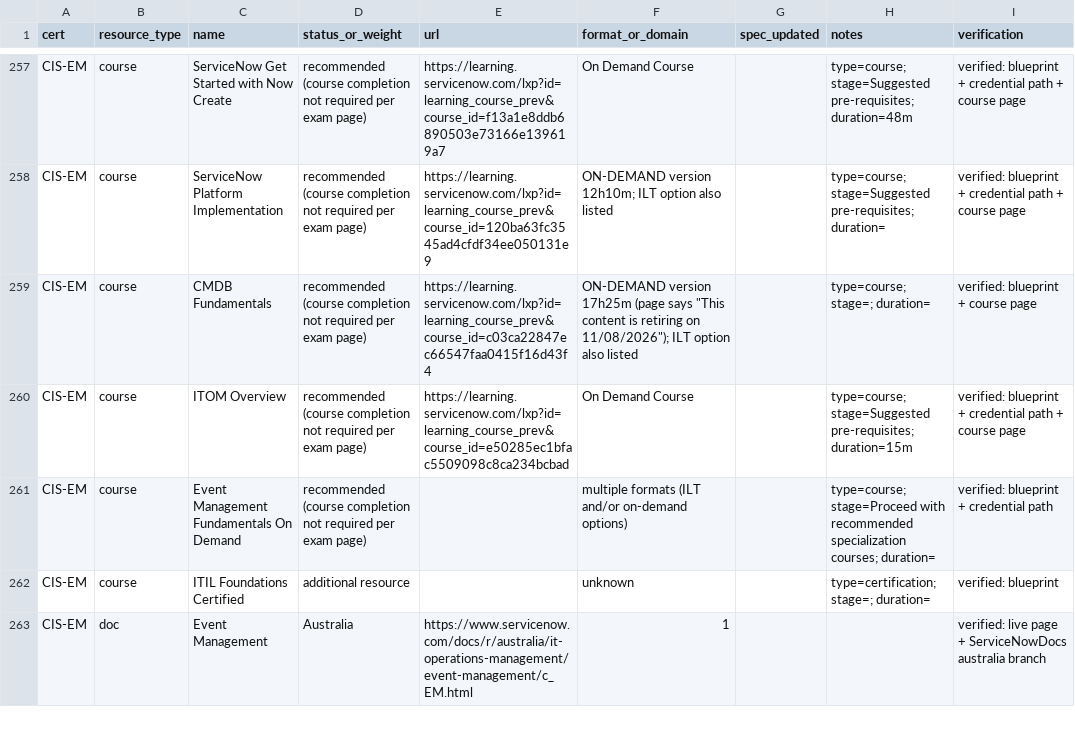
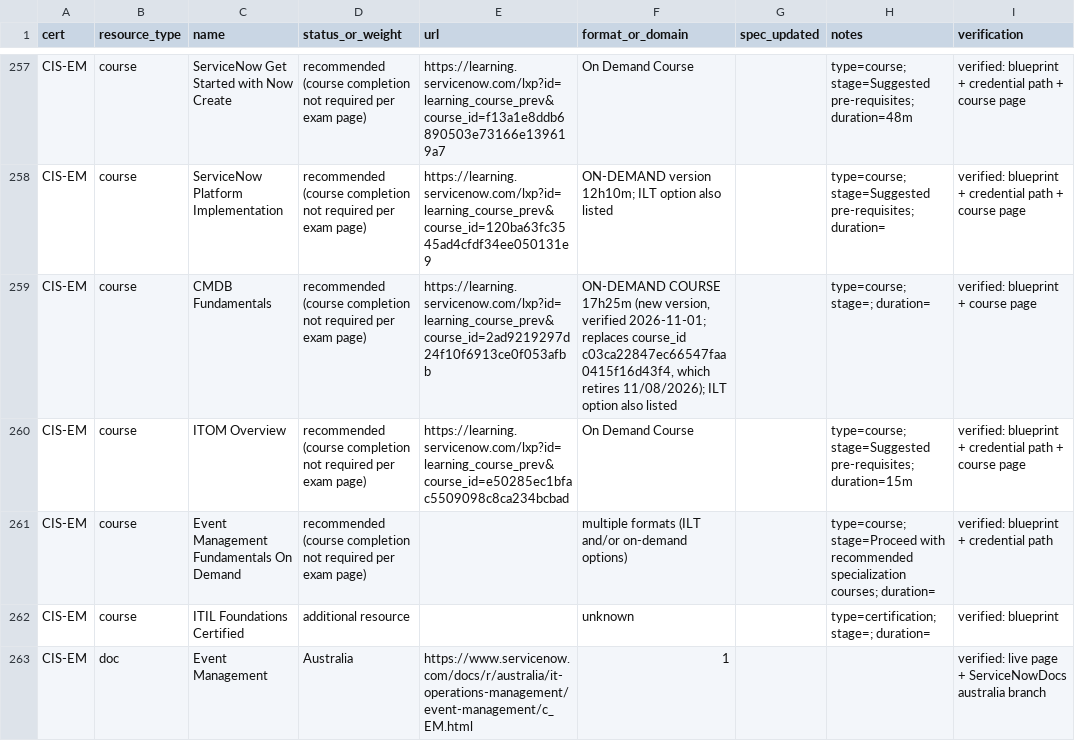
Before and after one commit to jessems/snready, a CSV file: data/cert-sources/cert-sources.csv, drawn as a sheet; only a part is shown, gaps mark what is left out; the diff covers the shown part only.

Commit message:
data: cert sources refresh 2026-11-01 (CIS-SP retirement, new CMDB Fundamentals course, 3 blueprints access-restricted)

```diff
--- a/data/cert-sources/cert-sources.csv
+++ b/data/cert-sources/cert-sources.csv
@@ -258,3 +258,3 @@ CIS-EM,course,ServiceNow Get Started with Now Create,recommended (course complet
 CIS-EM,course,ServiceNow Platform Implementation,recommended (course completion not required per exam page),https://learning.servicenow.com/lxp?id=learning_course_prev&course_id=120ba63fc3545ad4cfdf34ee050131e9,ON-DEMAND version 12h10m; ILT option also listed,,type=course; stage=Suggested pre-requisites; duration=,verified: blueprint + credential path + course page
-CIS-EM,course,CMDB Fundamentals,recommended (course completion not required per exam page),https://learning.servicenow.com/lxp?id=learning_course_prev&course_id=c03ca22847ec66547faa0415f16d43f4,"ON-DEMAND version 17h25m (page says ""This content is retiring on 11/08/2026""); ILT option also listed",,type=course; stage=; duration=,verified: blueprint + course page
+CIS-EM,course,CMDB Fundamentals,recommended (course completion not required per exam page),https://learning.servicenow.com/lxp?id=learning_course_prev&course_id=2ad9219297d24f10f6913ce0f053afbb,"ON-DEMAND COURSE 17h25m (new version, verified 2026-11-01; replaces course_id c03ca22847ec66547faa0415f16d43f4, which retires 11/08/2026); ILT option also listed",,type=course; stage=; duration=,verified: blueprint + course page
 CIS-EM,course,ITOM Overview,recommended (course completion not required per exam page),https://learning.servicenow.com/lxp?id=learning_course_prev&course_id=e50285ec1bfac5509098c8ca234bcbad,On Demand Course,,type=course; stage=Suggested pre-requisites; duration=15m,verified: blueprint + credential path + course page
```
Also changed, not shown: 21 edited cells elsewhere in this file.
